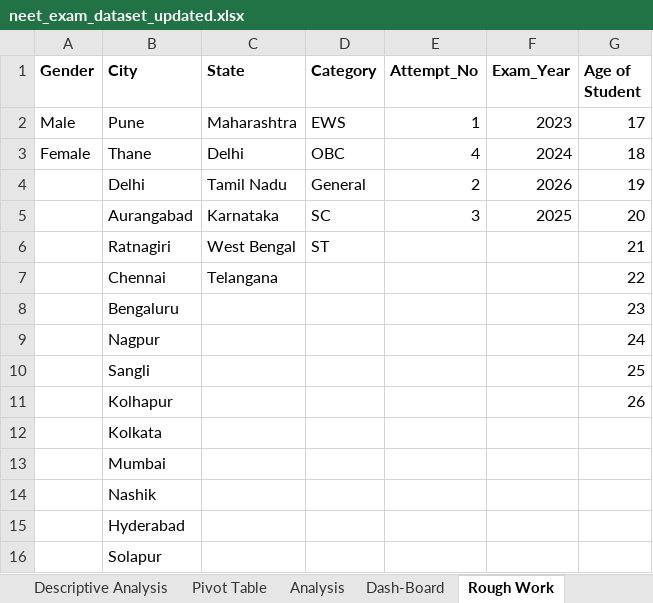
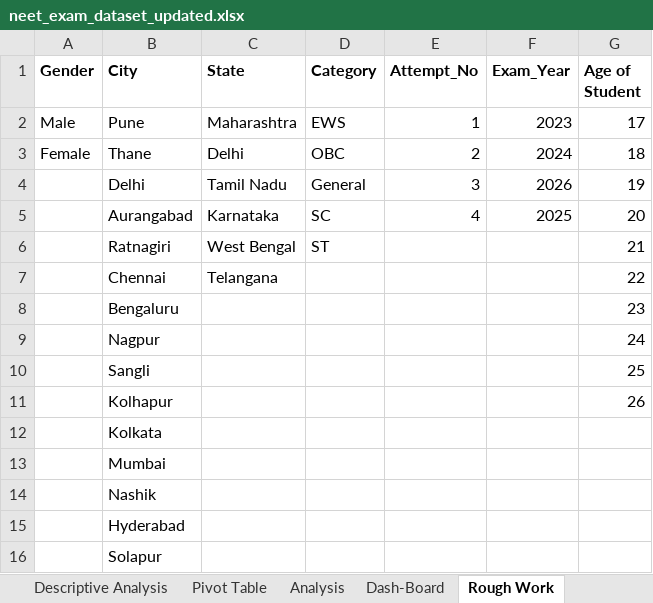
Before and after one commit to Ansari-Zaki/Excel-Data-Analysis, an Excel workbook: neet_exam_dataset_updated.xlsx, sheet Rough Work, drawn as a sheet; values as stored, in another font and other column widths than the file's, no borders; the diff names each change by its address in the sheet, - before the commit and + after, or states it on an @@ line.

```diff
--- a/neet_exam_dataset_updated.xlsx (sheet Rough Work)
+++ b/neet_exam_dataset_updated.xlsx (sheet Rough Work)
-E3 (Attempt_No): 4
+E3 (Attempt_No): 2
-E4 (Attempt_No): 2
+E4 (Attempt_No): 3
-E5 (Attempt_No): 3
+E5 (Attempt_No): 4
```
Also changed, not shown: sheet neet_exam_dataset_updated, sheet Analysis, formulas that keep their value, hidden cells, charts or pictures.
